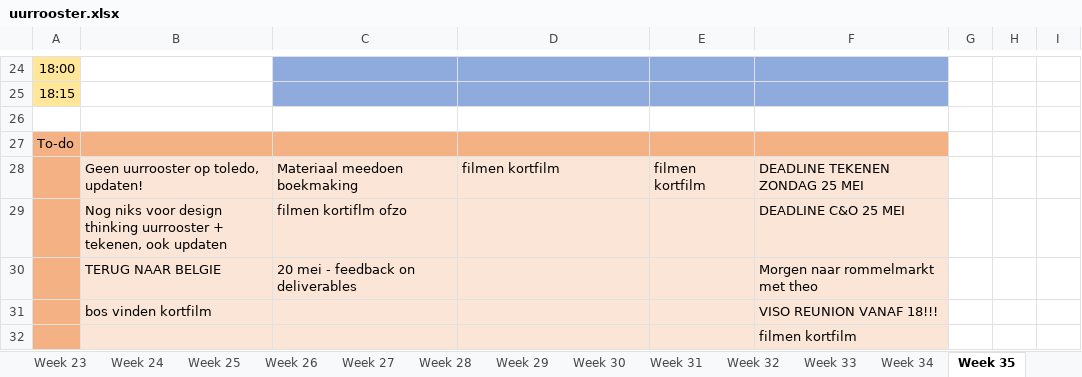
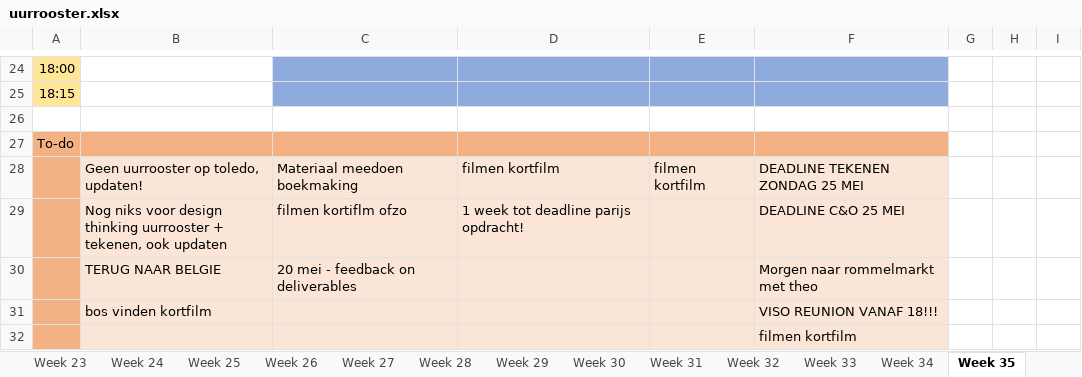
Before and after one commit to ninjahisser/LUCA-2, an Excel workbook: uurrooster.xlsx, sheet Week 35, drawn as a sheet; only a part is shown, gaps mark what is left out; values as stored, in another font and other column widths than the file's, no borders; conditional formats not drawn; the diff names each change by its address in the sheet, - before the commit and + after, or states it on an @@ line.

```diff
--- a/uurrooster.xlsx (sheet Week 35)
+++ b/uurrooster.xlsx (sheet Week 35)
-D29: (empty)
+D29: 1 week tot deadline parijs opdracht!
```
Also changed, not shown: sheet Week 33, sheet Week 34, 1 other file.
